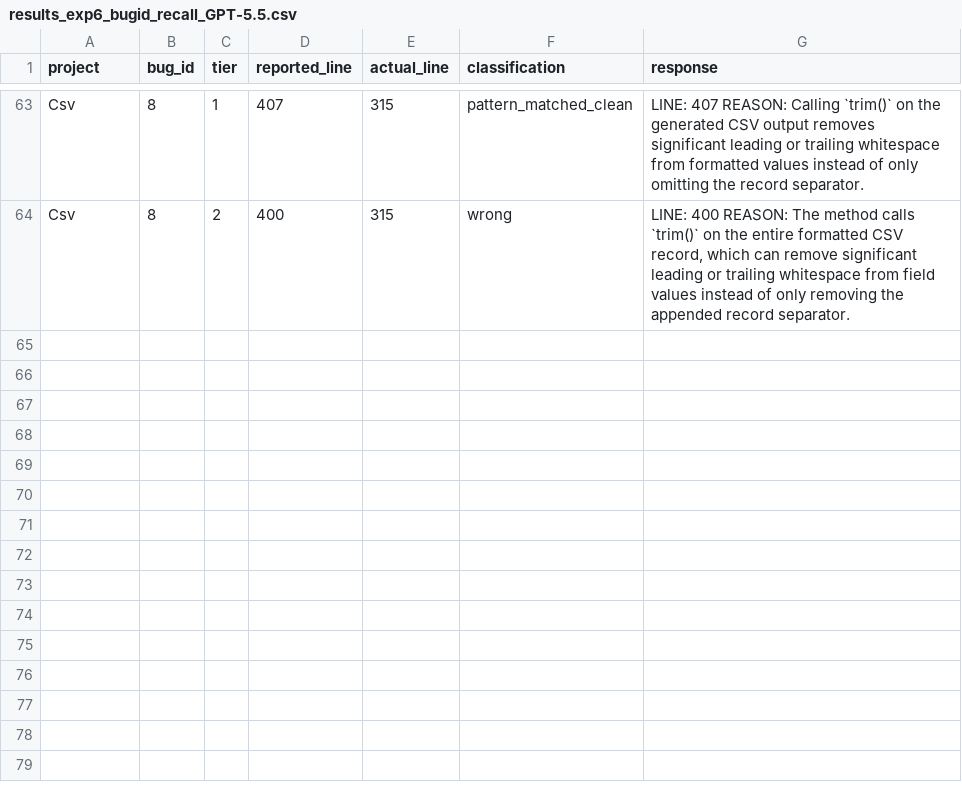
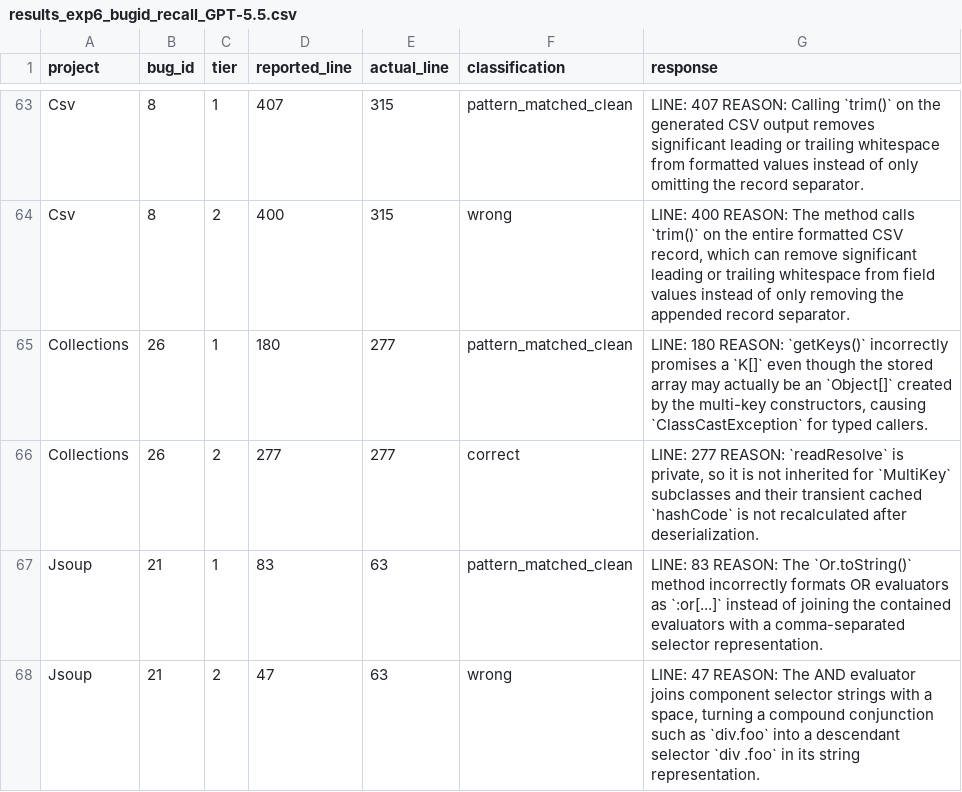
Before and after one commit to sanjana-ghanta/LLM-Bug-Study, a CSV file: results/java/results_exp6_bugid_recall_GPT-5.5.csv, drawn as a sheet; only a part is shown, gaps mark what is left out.

Commit message:
Update results for GPT 5.5 of 360 examples per language

```diff
--- a/results/java/results_exp6_bugid_recall_GPT-5.5.csv
+++ b/results/java/results_exp6_bugid_recall_GPT-5.5.csv
@@ -64 +64,5 @@ Csv,8,1,407,315,pattern_matched_clean,LINE: 407 REASON: Calling `trim()` on the
 Csv,8,2,400,315,wrong,"LINE: 400 REASON: The method calls `trim()` on the entire formatted CSV record, which can remove significant leading or trailing whitespace from field values instead of only removing the appended record separator."
+Collections,26,1,180,277,pattern_matched_clean,"LINE: 180 REASON: `getKeys()` incorrectly promises a `K[]` even though the stored array may actually be an `Object[]` created by the multi-key constructors, causing `ClassCastException` for typed callers."
+Collections,26,2,277,277,correct,"LINE: 277 REASON: `readResolve` is private, so it is not inherited for `MultiKey` subclasses and their transient cached `hashCode` is not recalculated after deserialization."
+Jsoup,21,1,83,63,pattern_matched_clean,LINE: 83 REASON: The `Or.toString()` method incorrectly formats OR evaluators as `:or[...]` instead of joining the contained evaluators with a comma-separated selector representation.
+Jsoup,21,2,47,63,wrong,"LINE: 47 REASON: The AND evaluator joins component selector strings with a space, turning a compound conjunction such as `div.foo` into a descendant selector `div .foo` in its string representation."
```
Also changed, not shown: results/java/results_exp7_context_framing_GPT-5.5.csv, results/python/results_exp6_bugid_recall_python_GPT-5.5.csv, 5 other files.
